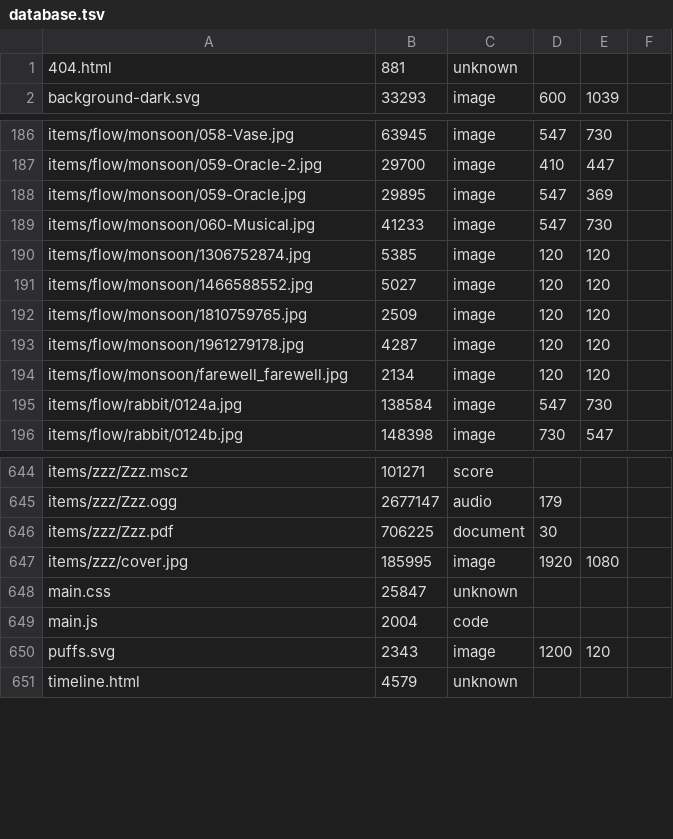
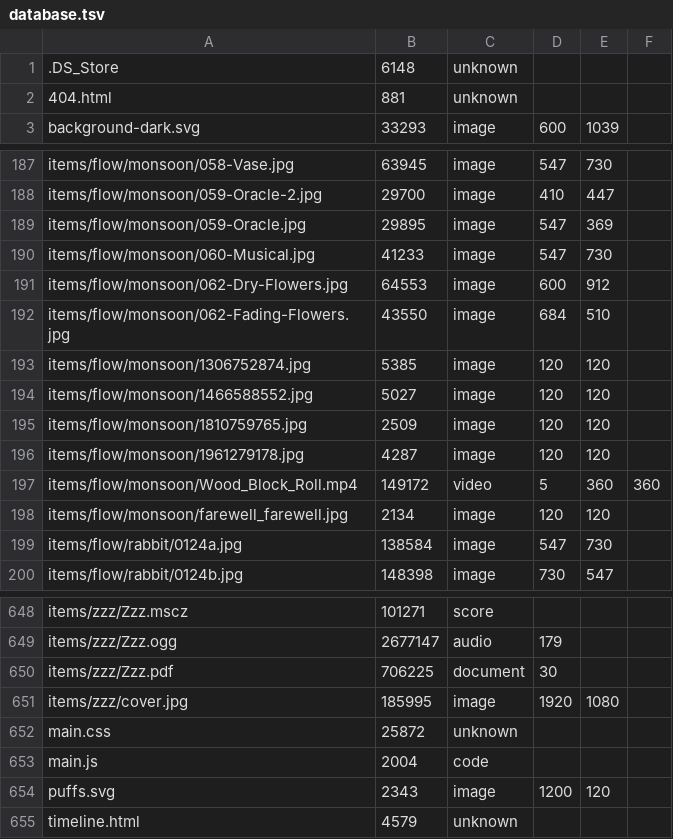
Before and after one commit to ayuusweetfish/caisse, a TSV file: misc/stat/database.tsv, drawn as a sheet; only a part is shown, gaps mark what is left out.

Commit message:
+flow/monsoon

```diff
--- a/misc/stat/database.tsv
+++ b/misc/stat/database.tsv
@@ -1 +1,2 @@
+.DS_Store	6148	unknown
 404.html	881	unknown
@@ -189,2 +190,4 @@ items/flow/monsoon/059-Oracle.jpg	29895	image	547	369
 items/flow/monsoon/060-Musical.jpg	41233	image	547	730
+items/flow/monsoon/062-Dry-Flowers.jpg	64553	image	600	912
+items/flow/monsoon/062-Fading-Flowers.jpg	43550	image	684	510
 items/flow/monsoon/1306752874.jpg	5385	image	120	120
@@ -193,2 +196,3 @@ items/flow/monsoon/1810759765.jpg	2509	image	120	120
 items/flow/monsoon/1961279178.jpg	4287	image	120	120
+items/flow/monsoon/Wood_Block_Roll.mp4	149172	video	5	360	360
 items/flow/monsoon/farewell_farewell.jpg	2134	image	120	120
@@ -647,3 +651,3 @@ items/zzz/Zzz.pdf	706225	document	30
 items/zzz/cover.jpg	185995	image	1920	1080
-main.css	25847	unknown
+main.css	25872	unknown
 main.js	2004	code
```
Also changed, not shown: 5 other files.
